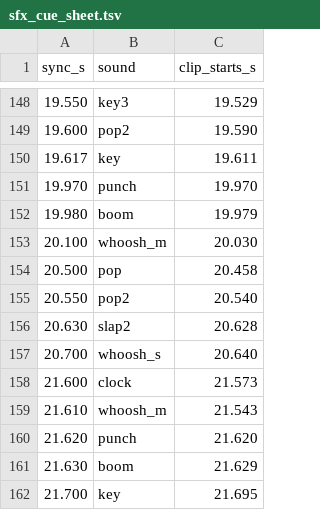
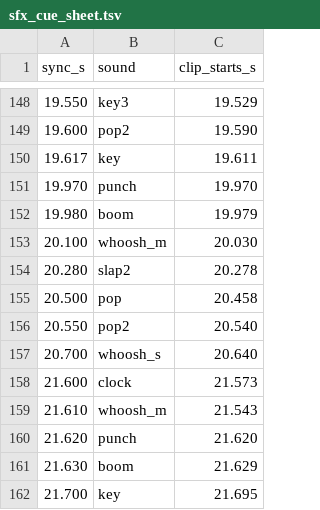
Before and after one commit to sadafetz-ship-it/Sadaf, a TSV file: storyboard/einstein/audio/sfx_cue_sheet.tsv, drawn as a sheet; only a part is shown, gaps mark what is left out.

```diff
--- a/storyboard/einstein/audio/sfx_cue_sheet.tsv
+++ b/storyboard/einstein/audio/sfx_cue_sheet.tsv
@@ -153,5 +153,5 @@ sync_s	sound	clip_starts_s
 20.100	whoosh_m	20.030
+20.280	slap2	20.278
 20.500	pop	20.458
 20.550	pop2	20.540
-20.630	slap2	20.628
 20.700	whoosh_s	20.640
```
Also changed, not shown: 1 other file.
